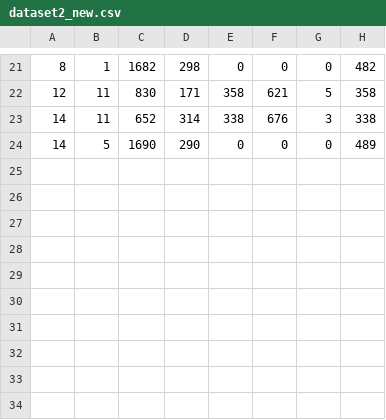
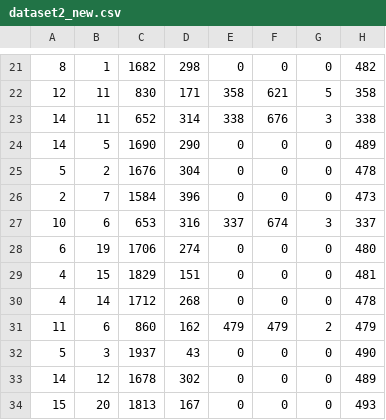
Before and after one commit to Snowiner/OpenAIThon, a CSV file: dataset2_new.csv, drawn as a sheet; only a part is shown, gaps mark what is left out; the diff names each change by its address in the sheet, - before the commit and + after, or states it on an @@ line.

```diff
--- a/dataset2_new.csv
+++ b/dataset2_new.csv
+row 25: 5 | 2 | 1676 | 304 | 0 | 0 | 0 | 478
+row 26: 2 | 7 | 1584 | 396 | 0 | 0 | 0 | 473
+row 27: 10 | 6 | 653 | 316 | 337 | 674 | 3 | 337
+row 28: 6 | 19 | 1706 | 274 | 0 | 0 | 0 | 480
+row 29: 4 | 15 | 1829 | 151 | 0 | 0 | 0 | 481
+row 30: 4 | 14 | 1712 | 268 | 0 | 0 | 0 | 478
+row 31: 11 | 6 | 860 | 162 | 479 | 479 | 2 | 479
+row 32: 5 | 3 | 1937 | 43 | 0 | 0 | 0 | 490
+row 33: 14 | 12 | 1678 | 302 | 0 | 0 | 0 | 489
+row 34: 15 | 20 | 1813 | 167 | 0 | 0 | 0 | 493
```
Also changed, not shown: dataset_new.csv, 1 other file.
